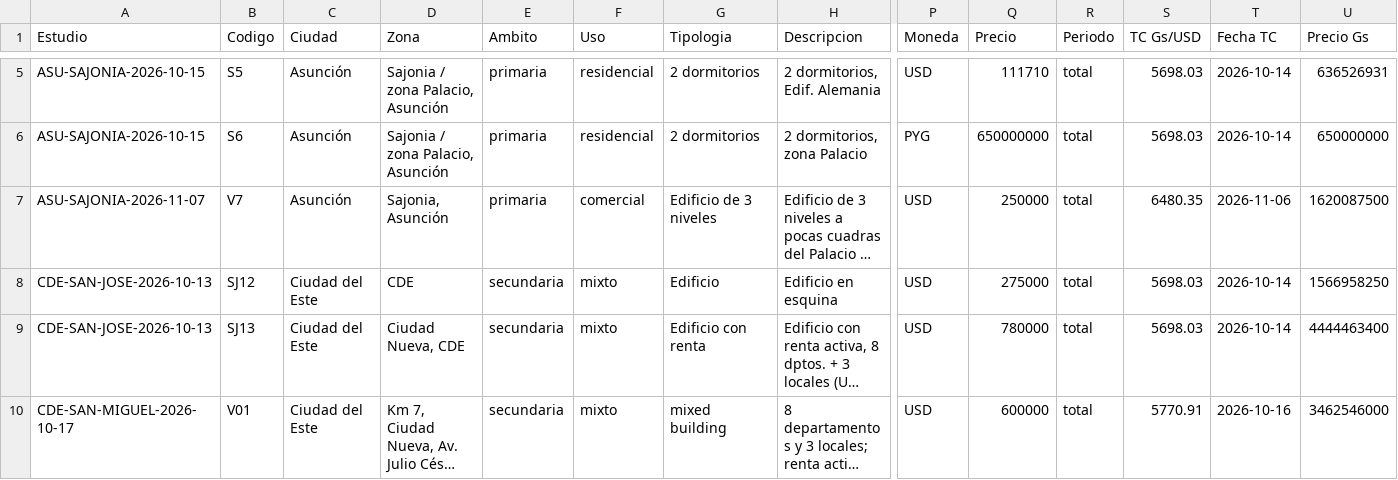
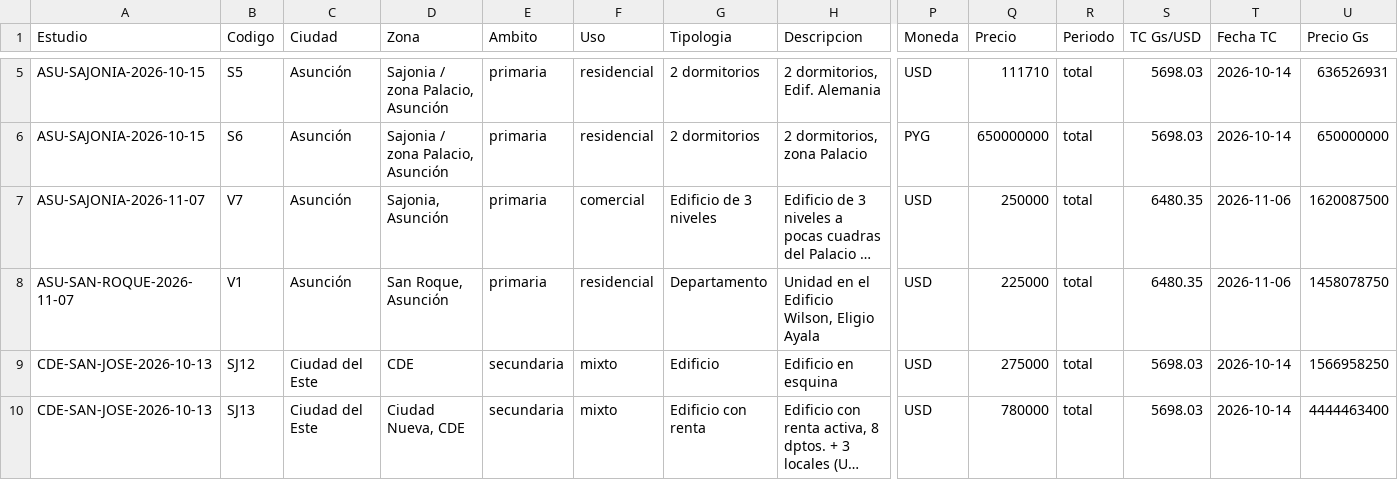
Before and after one commit to juanjosecastillo608/Meridiano-Capital, a CSV file: knowledge-base/investment/market-intelligence/sales/data/comparables-venta.csv, drawn as a sheet; only a part is shown, gaps mark what is left out; the shorter side is filled out with more unchanged rows; long unchanged cells end in …; rows hold the shown columns only; the diff names each change by its address in the sheet, - before the commit and + after, or states it on an @@ line.

```diff
--- a/knowledge-base/investment/market-intelligence/sales/data/comparables-venta.csv
+++ b/knowledge-base/investment/market-intelligence/sales/data/comparables-venta.csv
+row 8: ASU-SAN-ROQUE-2026-11-07 | V1 | Asunción | San Roque, Asunción | primaria | residencial | Departamento | Unidad en el Edificio Wilson, Eligio Ayala | USD | 225000 | total | 6480.35 | 2026-11-06 | 1458078750
```
Also changed, not shown: knowledge-base/investment/market-intelligence/rentals/data/comparables-alquiler.csv, 23 other files.
